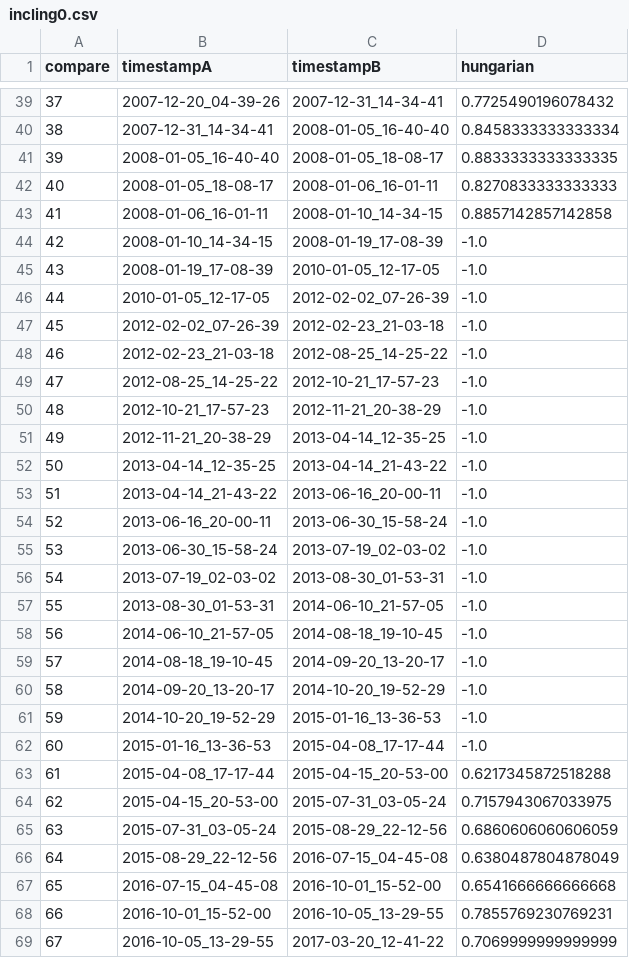
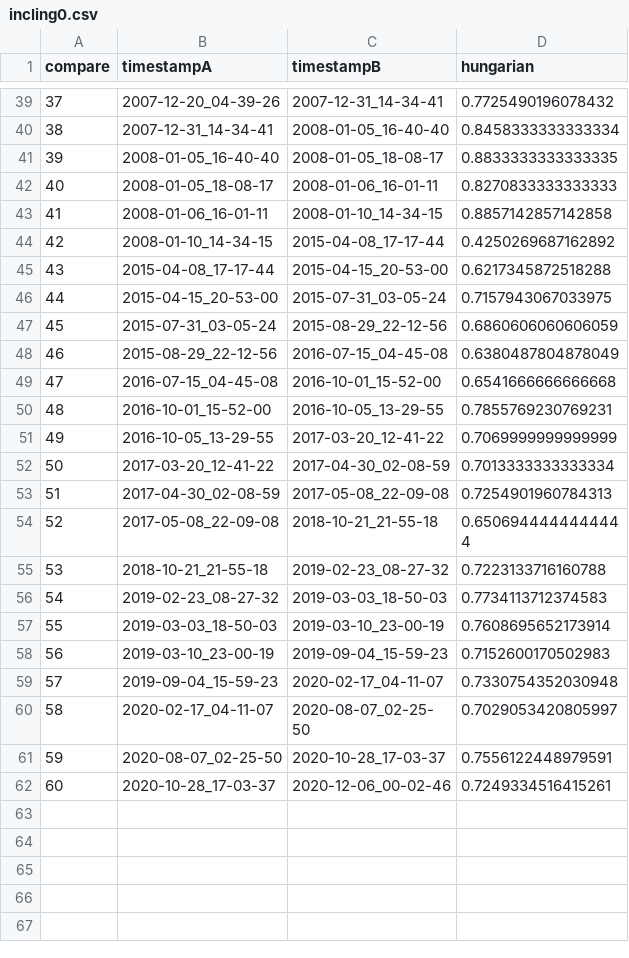
Before and after one commit to TUBS-ISF/toybox-case-study, a CSV file: 030_ssim/incling0.csv, drawn as a sheet; only a part is shown, gaps mark what is left out; the shorter side is filled out with more unchanged rows; removed rows and columns are numbered as before the commit, all else as after; the diff names each change by its address in the sheet, - before the commit and + after, or states it on an @@ line.

```diff
--- a/030_ssim/incling0.csv
+++ b/030_ssim/incling0.csv
-C44 (timestampB): 2008-01-19_17-08-39
+C44 (timestampB): 2015-04-08_17-17-44
-D44 (hungarian): -1.0
+D44 (hungarian): 0.4250269687162892
-row 45: 43 | 2008-01-19_17-08-39 | 2010-01-05_12-17-05 | -1.0
-row 46: 44 | 2010-01-05_12-17-05 | 2012-02-02_07-26-39 | -1.0
-row 47: 45 | 2012-02-02_07-26-39 | 2012-02-23_21-03-18 | -1.0
-row 48: 46 | 2012-02-23_21-03-18 | 2012-08-25_14-25-22 | -1.0
-row 49: 47 | 2012-08-25_14-25-22 | 2012-10-21_17-57-23 | -1.0
-row 50: 48 | 2012-10-21_17-57-23 | 2012-11-21_20-38-29 | -1.0
-row 51: 49 | 2012-11-21_20-38-29 | 2013-04-14_12-35-25 | -1.0
-row 52: 50 | 2013-04-14_12-35-25 | 2013-04-14_21-43-22 | -1.0
-row 53: 51 | 2013-04-14_21-43-22 | 2013-06-16_20-00-11 | -1.0
-row 54: 52 | 2013-06-16_20-00-11 | 2013-06-30_15-58-24 | -1.0
-row 55: 53 | 2013-06-30_15-58-24 | 2013-07-19_02-03-02 | -1.0
-row 56: 54 | 2013-07-19_02-03-02 | 2013-08-30_01-53-31 | -1.0
-row 57: 55 | 2013-08-30_01-53-31 | 2014-06-10_21-57-05 | -1.0
-row 58: 56 | 2014-06-10_21-57-05 | 2014-08-18_19-10-45 | -1.0
-row 59: 57 | 2014-08-18_19-10-45 | 2014-09-20_13-20-17 | -1.0
-row 60: 58 | 2014-09-20_13-20-17 | 2014-10-20_19-52-29 | -1.0
-row 61: 59 | 2014-10-20_19-52-29 | 2015-01-16_13-36-53 | -1.0
-row 62: 60 | 2015-01-16_13-36-53 | 2015-04-08_17-17-44 | -1.0
@@ column A (compare) renumbered from row 45 down @@
```
Also changed, not shown: 030_ssim/chvatal0.csv, 030_ssim/icpl0.csv, 2 other files.
